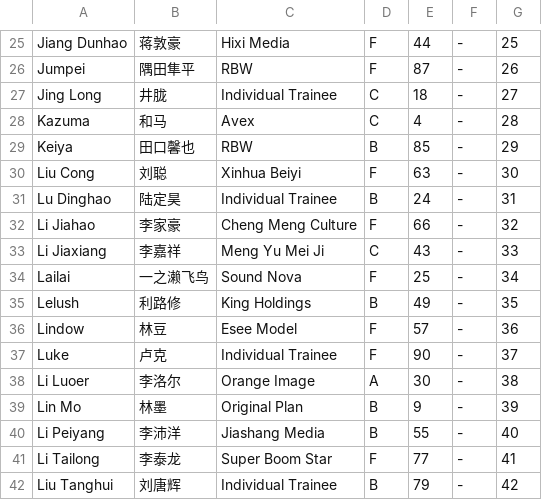
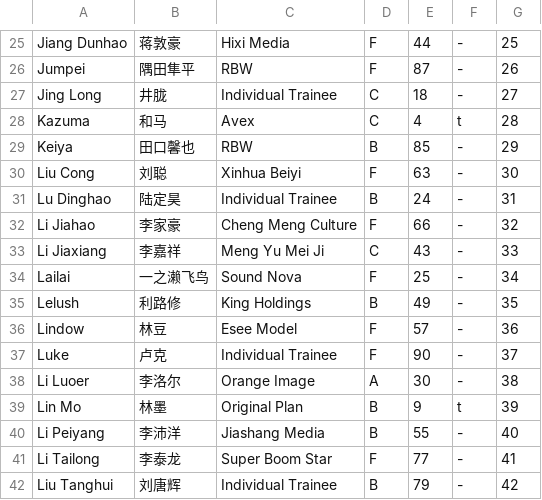
Before and after one commit to LuizRBraganca/Chuang2021-Ranker, a CSV file: trainee_info.csv, drawn as a sheet; only a part is shown, gaps mark what is left out; the diff covers the shown part only.

```diff
--- a/trainee_info.csv
+++ b/trainee_info.csv
@@ -27,3 +27,3 @@
 "Jing Long","井胧","Individual Trainee","C","18","-","27"
-"Kazuma","和马","Avex","C","4","-","28"
+"Kazuma","和马","Avex","C","4","t","28"
 "Keiya","田口馨也","RBW","B","85","-","29"
@@ -38,3 +38,3 @@
 "Li Luoer","李洛尔","Orange Image","A","30","-","38"
-"Lin Mo","林墨","Original Plan","B","9","-","39"
+"Lin Mo","林墨","Original Plan","B","9","t","39"
 "Li Peiyang","李沛洋","Jiashang Media","B","55","-","40"
```
Also changed, not shown: 9 edited cells elsewhere in this file.
